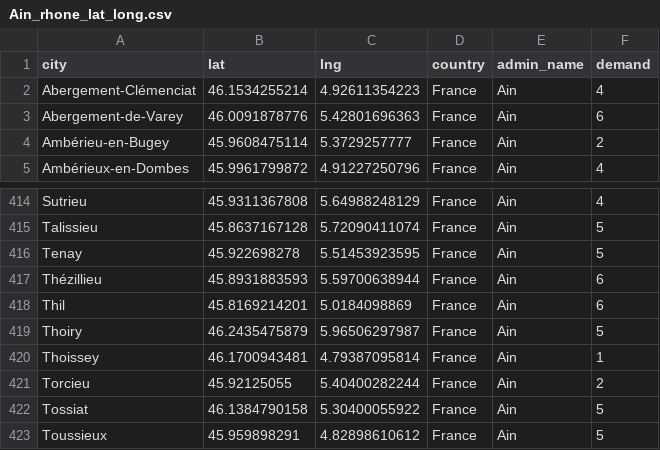
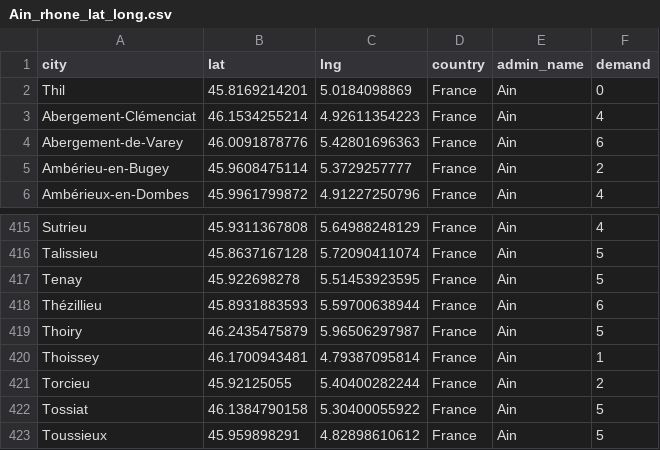
Before and after one commit to zachdray/VRP_543, a CSV file: Ain_rhone_lat_long.csv, drawn as a sheet; only a part is shown, gaps mark what is left out.

Commit message:
Update Ain_rhone_lat_long.csv

```diff
--- a/Ain_rhone_lat_long.csv
+++ b/Ain_rhone_lat_long.csv
@@ -1,2 +1,3 @@
 city;lat;lng;country;admin_name;demand
+Thil;45.8169214201;5.0184098869;France;Ain;0
 Abergement-Clémenciat;46.1534255214;4.92611354223;France;Ain;4
@@ -417,3 +418,2 @@ Tenay;45.922698278;5.51453923595;France;Ain;5
 Thézillieu;45.8931883593;5.59700638944;France;Ain;6
-Thil;45.8169214201;5.0184098869;France;Ain;6
 Thoiry;46.2435475879;5.96506297987;France;Ain;5
```
